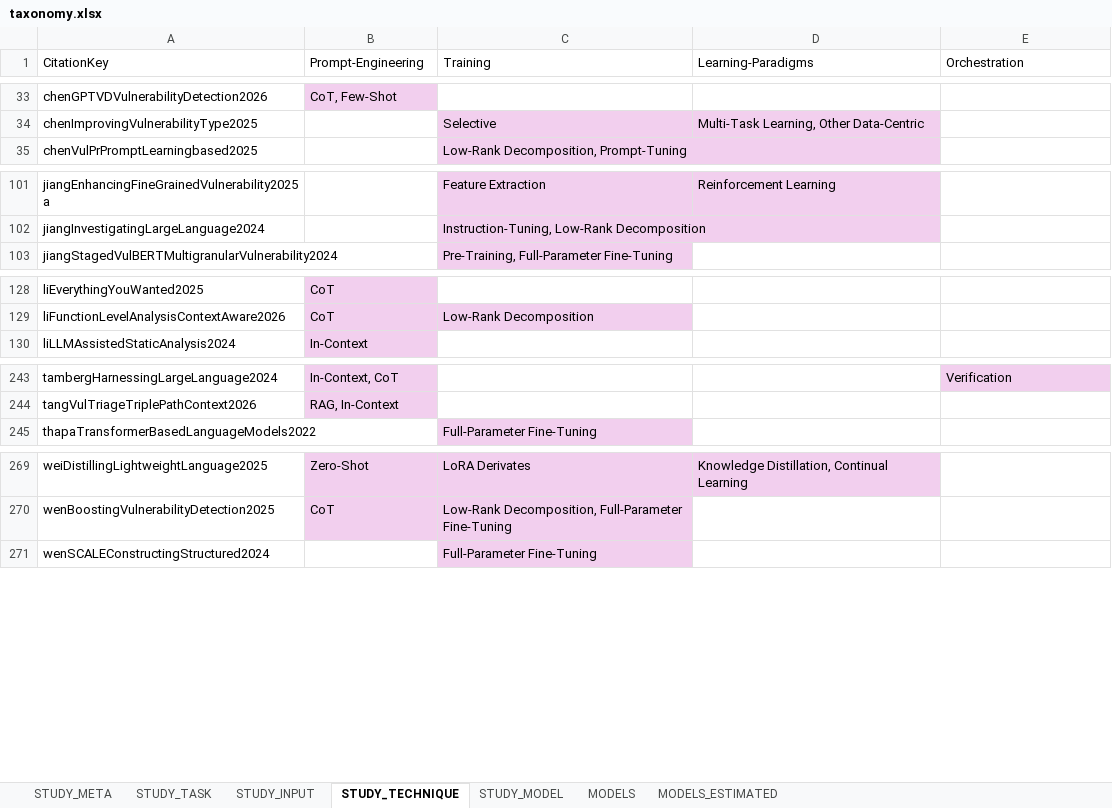
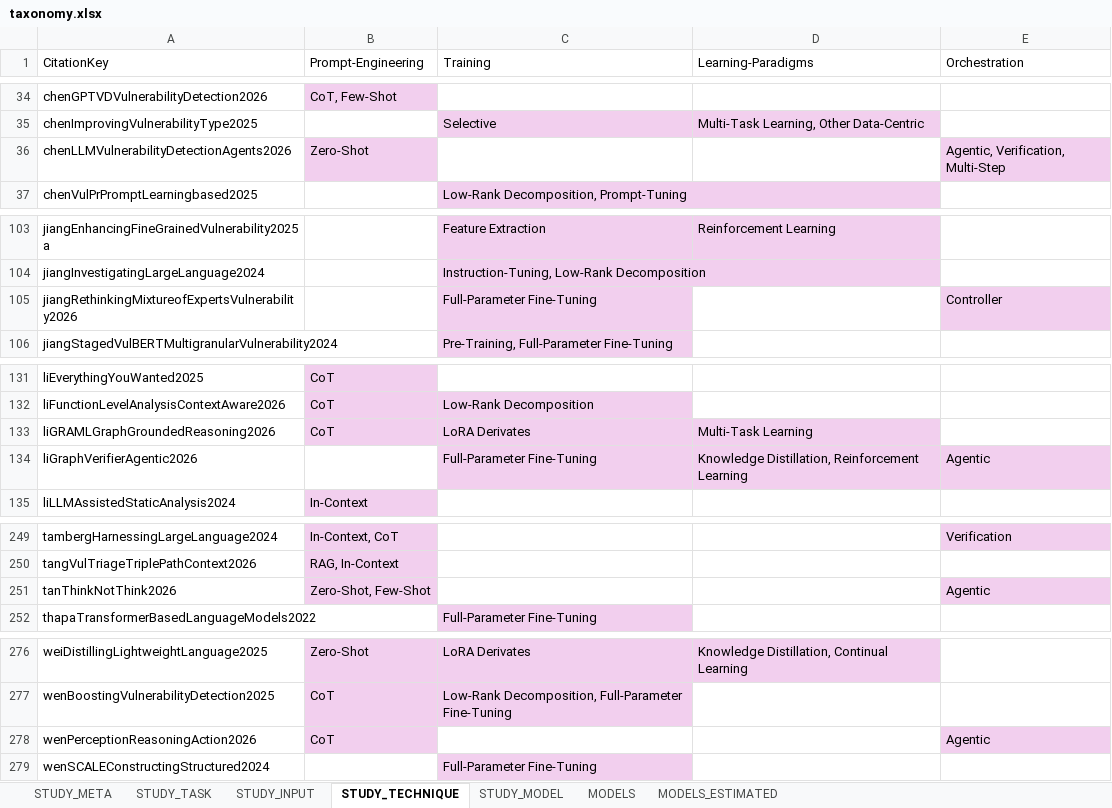
Before and after one commit to hs-esslingen-it-security/Awesome-LLM4SVD, an Excel workbook: taxonomy/taxonomy.xlsx, sheet STUDY_TECHNIQUE, drawn as a sheet; only a part is shown, gaps mark what is left out; values as stored, in another font and other column widths than the file's, no borders; table styles not drawn; the diff covers the shown part only; the diff names each change by its address in the sheet, - before the commit and + after, or states it on an @@ line.

```diff
--- a/taxonomy/taxonomy.xlsx (sheet STUDY_TECHNIQUE)
+++ b/taxonomy/taxonomy.xlsx (sheet STUDY_TECHNIQUE)
+row 36: chenLLMVulnerabilityDetectionAgents2026 | Zero-Shot |  |  | Agentic, Verification, Multi-Step
+row 105: jiangRethinkingMixtureofExpertsVulnerability2026 |  | Full-Parameter Fine-Tuning |  | Controller
+row 133: liGRAMLGraphGroundedReasoning2026 | CoT | LoRA Derivates | Multi-Task Learning
@@ row 325 moved to row 134: liGraphVerifierAgentic2026 @@
+row 251: tanThinkNotThink2026 | Zero-Shot, Few-Shot |  |  | Agentic
+row 278: wenPerceptionReasoningAction2026 | CoT |  |  | Agentic
```
Also changed, not shown: 3 moved rows elsewhere in this sheet, sheet STUDY_MODEL, sheet STUDY_META, sheet STUDY_TASK, sheet STUDY_INPUT, sheet MODELS_ESTIMATED, sheet MODELS, formulas that keep their value, 2 other files.
